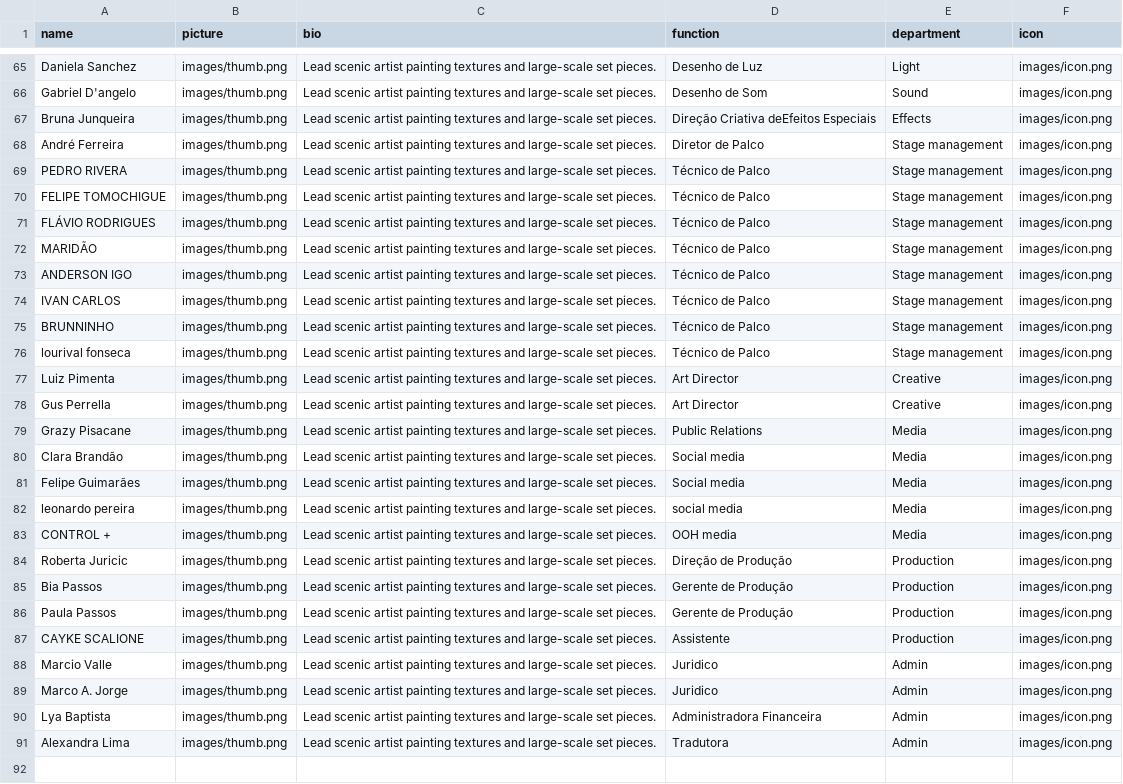
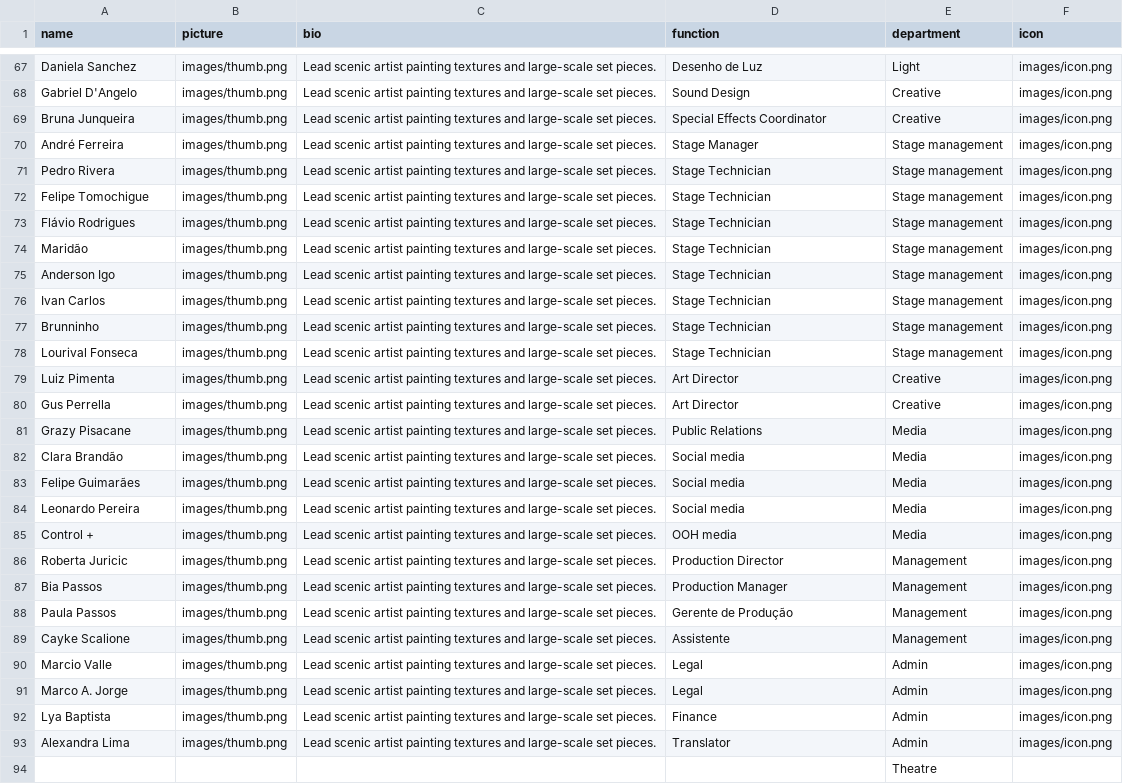
Before and after one commit to clarabrandaog/beetlejuice, a CSV file: crew.csv, drawn as a sheet; only a part is shown, gaps mark what is left out; addresses are those after the commit; the diff covers the shown part only; the diff names each change by its address in the sheet, - before the commit and + after, or states it on an @@ line.

```diff
--- a/crew.csv
+++ b/crew.csv
-A68 (name): Gabriel D'angelo
+A68 (name): Gabriel D'Angelo
-D68 (function): Desenho de Som
+D68 (function): Sound Design
-E68 (department): Sound
+E68 (department): Creative
-D69 (function): Direção Criativa deEfeitos Especiais
+D69 (function): Special Effects Coordinator
-E69 (department): Effects
+E69 (department): Creative
-D70 (function): Diretor de Palco
+D70 (function): Stage Manager
-A71 (name): PEDRO RIVERA
+A71 (name): Pedro Rivera
-D71:D78 (function): Técnico de Palco
+D71:D78 (function): Stage Technician
-A72 (name): FELIPE TOMOCHIGUE
+A72 (name): Felipe Tomochigue
-A73 (name): FLÁVIO RODRIGUES
+A73 (name): Flávio Rodrigues
-A74 (name): MARIDÃO
+A74 (name): Maridão
-A75 (name): ANDERSON IGO
+A75 (name): Anderson Igo
-A76 (name): IVAN CARLOS
+A76 (name): Ivan Carlos
-A77 (name): BRUNNINHO
+A77 (name): Brunninho
-A78 (name): lourival fonseca
+A78 (name): Lourival Fonseca
-A84 (name): leonardo pereira
+A84 (name): Leonardo Pereira
-D84 (function): social media
+D84 (function): Social media
-A85 (name): CONTROL +
+A85 (name): Control +
-D86 (function): Direção de Produção
+D86 (function): Production Director
-E86:E89 (department): Production
+E86:E89 (department): Management
-D87 (function): Gerente de Produção
+D87 (function): Production Manager
-A89 (name): CAYKE SCALIONE
+A89 (name): Cayke Scalione
-D90:D91 (function): Juridico
+D90:D91 (function): Legal
-D92 (function): Administradora Financeira
+D92 (function): Finance
-D93 (function): Tradutora
+D93 (function): Translator
+row 94:  |  |  |  | Theatre
```
Also changed, not shown: 2 added rows and 30 edited cells elsewhere in this file, 4 other files.
